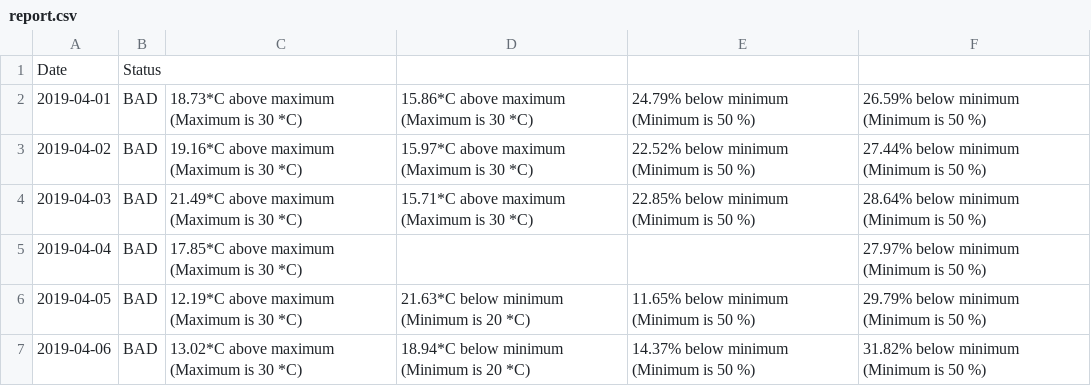
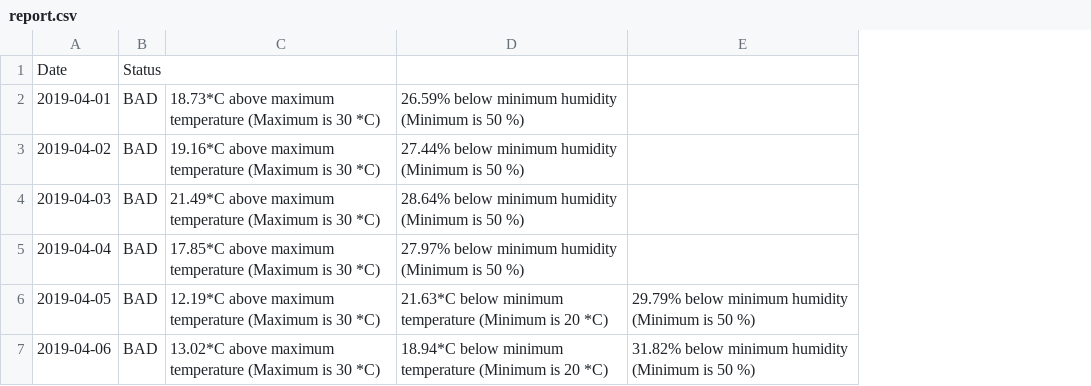
Before and after one commit to nhi-huynh/PIoT-A1-weather-analysis, a CSV file: report.csv, drawn as a sheet; removed rows and columns are numbered as before the commit, all else as after; the diff names each change by its address in the sheet, - before the commit and + after, or states it on an @@ line.

Commit message:
createReport.py works perfectly
createReport.py works according to assignment specs

```diff
--- a/report.csv
+++ b/report.csv
-column C, rows 2-7: 18.73*C above maximum (Maximum is 30 *C) | 19.16*C above maximum (Maximum is 30 *C) | 21.49*C above maximum (Maximum is 30 *C) | 17.85*C above maximum (Maximum is 30 *C) | 12.19*C above maximum (Maximum is 30 *C) | 13.02*C above maximum (Maximum is 30 *C)
-column D, rows 2-7: 15.86*C above maximum (Maximum is 30 *C) | 15.97*C above maximum (Maximum is 30 *C) | 15.71*C above maximum (Maximum is 30 *C) |  | 21.63*C below minimum (Minimum is 20 *C) | 18.94*C below minimum (Minimum is 20 *C)
-column E, rows 2-7: 24.79% below minimum (Minimum is 50 %) | 22.52% below minimum (Minimum is 50 %) | 22.85% below minimum (Minimum is 50 %) |  | 11.65% below minimum (Minimum is 50 %) | 14.37% below minimum (Minimum is 50 %)
-column F, rows 2-7: 26.59% below minimum (Minimum is 50 %) | 27.44% below minimum (Minimum is 50 %) | 28.64% below minimum (Minimum is 50 %) | 27.97% below minimum (Minimum is 50 %) | 29.79% below minimum (Minimum is 50 %) | 31.82% below minimum (Minimum is 50 %)
+column C, rows 2-7: 18.73*C above maximum temperature (Maximum is 30 *C) | 19.16*C above maximum temperature (Maximum is 30 *C) | 21.49*C above maximum temperature (Maximum is 30 *C) | 17.85*C above maximum temperature (Maximum is 30 *C) | 12.19*C above maximum temperature (Maximum is 30 *C) | 13.02*C above maximum temperature (Maximum is 30 *C)
+column D, rows 2-7: 26.59% below minimum humidity (Minimum is 50 %) | 27.44% below minimum humidity (Minimum is 50 %) | 28.64% below minimum humidity (Minimum is 50 %) | 27.97% below minimum humidity (Minimum is 50 %) | 21.63*C below minimum temperature (Minimum is 20 *C) | 18.94*C below minimum temperature (Minimum is 20 *C)
+column E, rows 6-7: 29.79% below minimum humidity (Minimum is 50 %) | 31.82% below minimum humidity (Minimum is 50 %)
```
Also changed, not shown: 1 other file.
